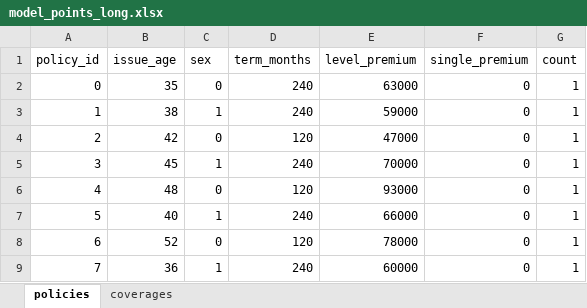
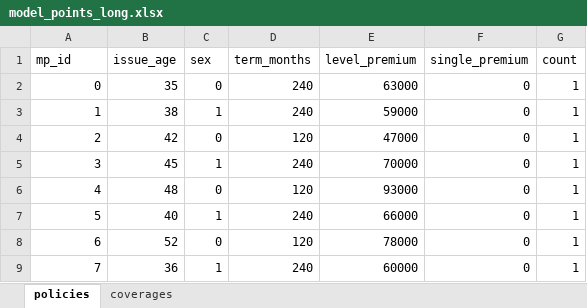
Before and after one commit to seokhoonj/fastcashflow, an Excel workbook: examples/data/model_points_long.xlsx, sheet policies, drawn as a sheet; values as stored, in another font and other column widths than the file's, no borders; the diff names each change by its address in the sheet, - before the commit and + after, or states it on an @@ line.

```diff
--- a/examples/data/model_points_long.xlsx (sheet policies)
+++ b/examples/data/model_points_long.xlsx (sheet policies)
-A1: policy_id
+A1: mp_id
```
Also changed, not shown: sheet coverages, examples/data/assumptions.xlsx, examples/data/model_points_wide.xlsx, 23 other files.
